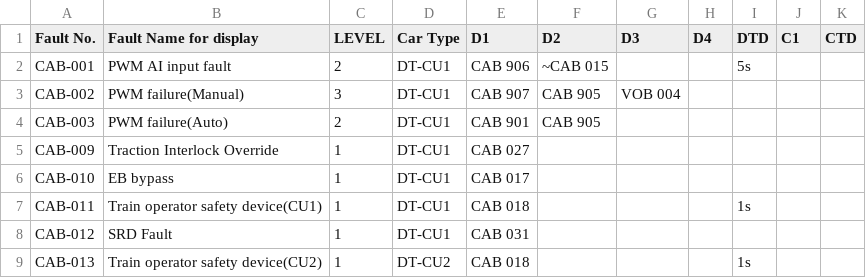
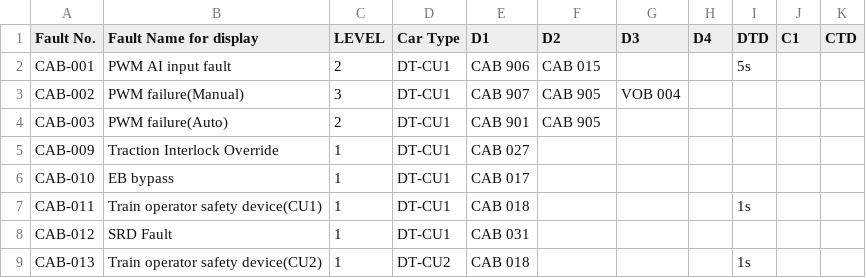
Before and after one commit to hylamba/SP1900-TMS-Diagnostic-Dashboard, a CSV file: CAB.csv, drawn as a sheet; only a part is shown.

Commit message:
updated ~CAB 015 back to CAB 015

```diff
--- a/CAB.csv
+++ b/CAB.csv
@@ -1,3 +1,3 @@
 Fault No.,Fault Name for display,LEVEL,Car Type,D1,D2,D3,D4,DTD,C1,CTD
-CAB-001,PWM AI input fault,2,DT-CU1,CAB 906,~CAB 015,,,5s,,
+CAB-001,PWM AI input fault,2,DT-CU1,CAB 906,CAB 015,,,5s,,
 CAB-002,PWM failure(Manual),3,DT-CU1,CAB 907,CAB 905,VOB 004,,,,
```
